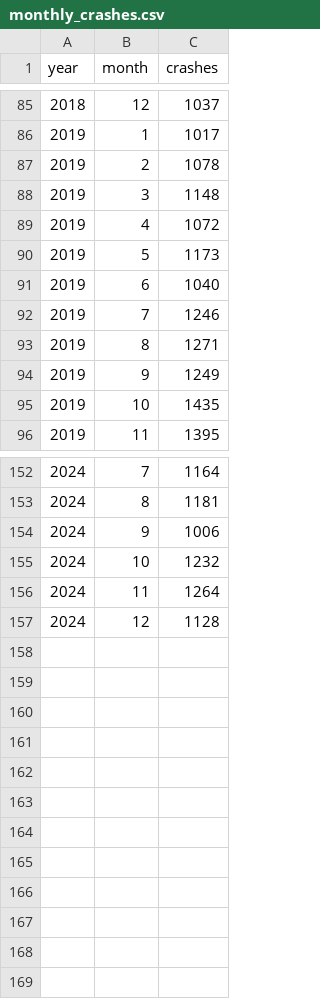
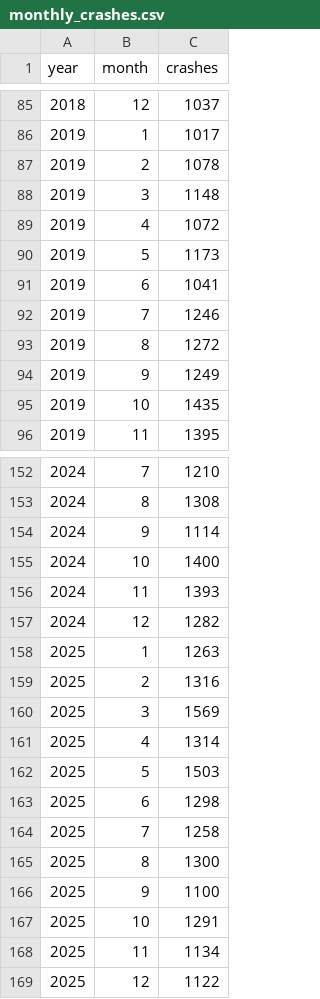
Before and after one commit to ljia0083-student/3179, a CSV file: data/monthly_crashes.csv, drawn as a sheet; only a part is shown, gaps mark what is left out; the diff covers the shown part only.

```diff
--- a/data/monthly_crashes.csv
+++ b/data/monthly_crashes.csv
@@ -90,5 +90,5 @@ year,month,crashes
 2019,5,1173
-2019,6,1040
+2019,6,1041
 2019,7,1246
-2019,8,1271
+2019,8,1272
 2019,9,1249
@@ -152,6 +152,18 @@ year,month,crashes
-2024,7,1164
-2024,8,1181
-2024,9,1006
-2024,10,1232
-2024,11,1264
-2024,12,1128
+2024,7,1210
+2024,8,1308
+2024,9,1114
+2024,10,1400
+2024,11,1393
+2024,12,1282
+2025,1,1263
+2025,2,1316
+2025,3,1569
+2025,4,1314
+2025,5,1503
+2025,6,1298
+2025,7,1258
+2025,8,1300
+2025,9,1100
+2025,10,1291
+2025,11,1134
+2025,12,1122
```
Also changed, not shown: 24 edited cells elsewhere in this file, data/annual_region.csv, data/crashes_day_hour.csv, 20 other files.
